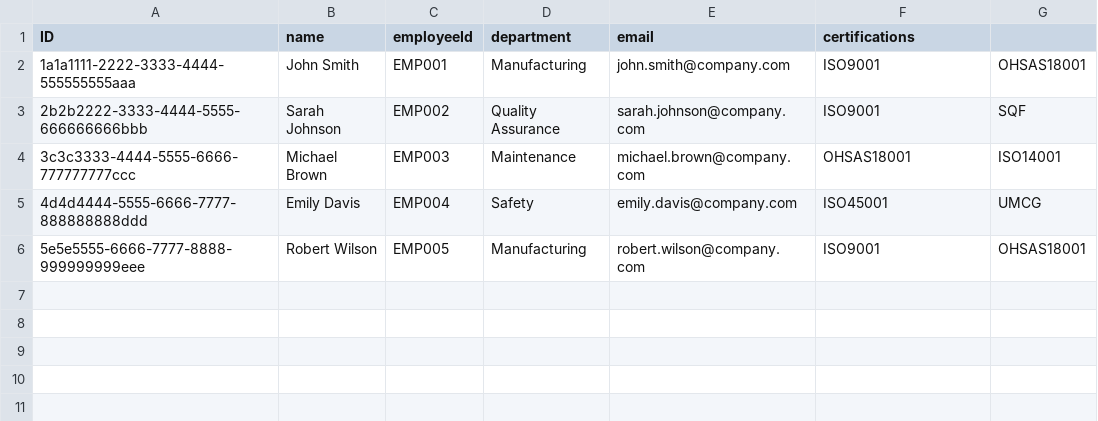
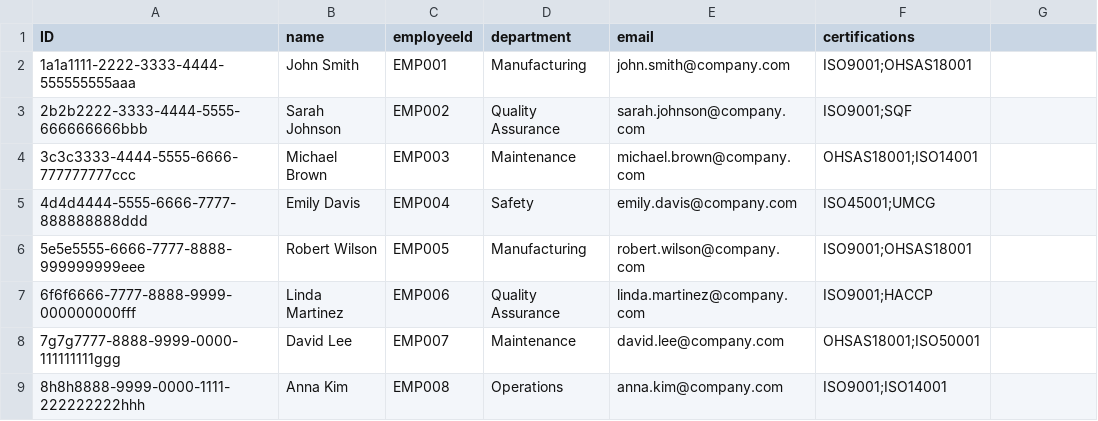
Before and after one commit to rosiepham03/final_course_sap, a CSV file: db/data/inspector.csv, drawn as a sheet.

```diff
--- a/db/data/inspector.csv
+++ b/db/data/inspector.csv
@@ -1,6 +1,9 @@
 ID,name,employeeId,department,email,certifications
-1a1a1111-2222-3333-4444-555555555aaa,John Smith,EMP001,Manufacturing,john.smith@company.com,ISO9001,OHSAS18001
-2b2b2222-3333-4444-5555-666666666bbb,Sarah Johnson,EMP002,Quality Assurance,sarah.johnson@company.com,ISO9001,SQF
-3c3c3333-4444-5555-6666-777777777ccc,Michael Brown,EMP003,Maintenance,michael.brown@company.com,OHSAS18001,ISO14001
-4d4d4444-5555-6666-7777-888888888ddd,Emily Davis,EMP004,Safety,emily.davis@company.com,ISO45001,UMCG
-5e5e5555-6666-7777-8888-999999999eee,Robert Wilson,EMP005,Manufacturing,robert.wilson@company.com,ISO9001,OHSAS18001
+1a1a1111-2222-3333-4444-555555555aaa,John Smith,EMP001,Manufacturing,john.smith@company.com,"ISO9001;OHSAS18001"
+2b2b2222-3333-4444-5555-666666666bbb,Sarah Johnson,EMP002,Quality Assurance,sarah.johnson@company.com,"ISO9001;SQF"
+3c3c3333-4444-5555-6666-777777777ccc,Michael Brown,EMP003,Maintenance,michael.brown@company.com,"OHSAS18001;ISO14001"
+4d4d4444-5555-6666-7777-888888888ddd,Emily Davis,EMP004,Safety,emily.davis@company.com,"ISO45001;UMCG"
+5e5e5555-6666-7777-8888-999999999eee,Robert Wilson,EMP005,Manufacturing,robert.wilson@company.com,"ISO9001;OHSAS18001"
+6f6f6666-7777-8888-9999-000000000fff,Linda Martinez,EMP006,Quality Assurance,linda.martinez@company.com,"ISO9001;HACCP"
+7g7g7777-8888-9999-0000-111111111ggg,David Lee,EMP007,Maintenance,david.lee@company.com,"OHSAS18001;ISO50001"
+8h8h8888-9999-0000-1111-222222222hhh,Anna Kim,EMP008,Operations,anna.kim@company.com,"ISO9001;ISO14001"
```
Also changed, not shown: db/data/equipment.csv, db/data/inspection.csv, 12 other files.
